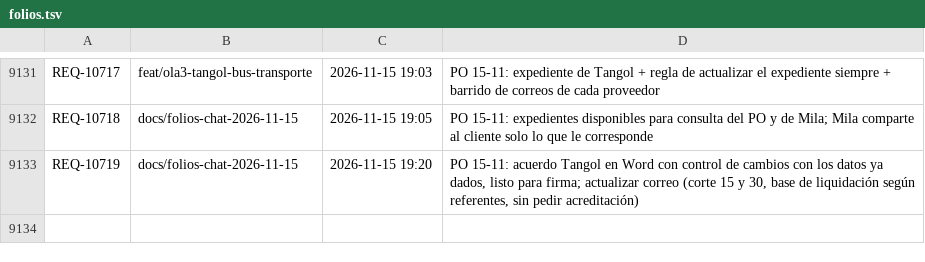
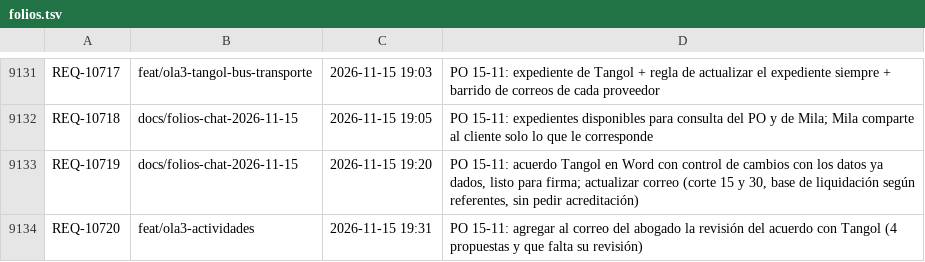
Before and after one commit to adrianrodvarmxb-cloud/travel-puzzle-web, a TSV file: folios.tsv, drawn as a sheet; only a part is shown, gaps mark what is left out.

```diff
--- a/folios.tsv
+++ b/folios.tsv
@@ -9133 +9133,2 @@ REQ-10718	docs/folios-chat-2026-11-15	2026-11-15 19:05	PO 15-11: expedientes dis
 REQ-10719	docs/folios-chat-2026-11-15	2026-11-15 19:20	PO 15-11: acuerdo Tangol en Word con control de cambios con los datos ya dados, listo para firma; actualizar correo (corte 15 y 30, base de liquidación según referentes, sin pedir acreditación)
+REQ-10720	feat/ola3-actividades	2026-11-15 19:31	PO 15-11: agregar al correo del abogado la revisión del acuerdo con Tangol (4 propuestas y que falta su revisión)
```
